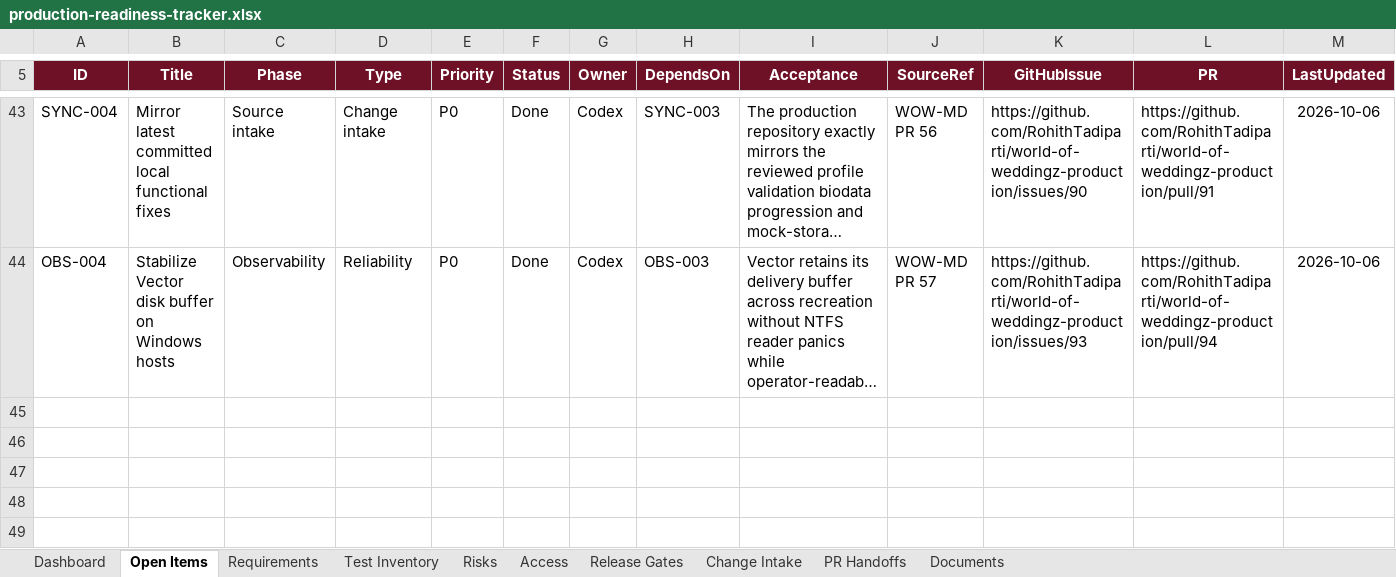
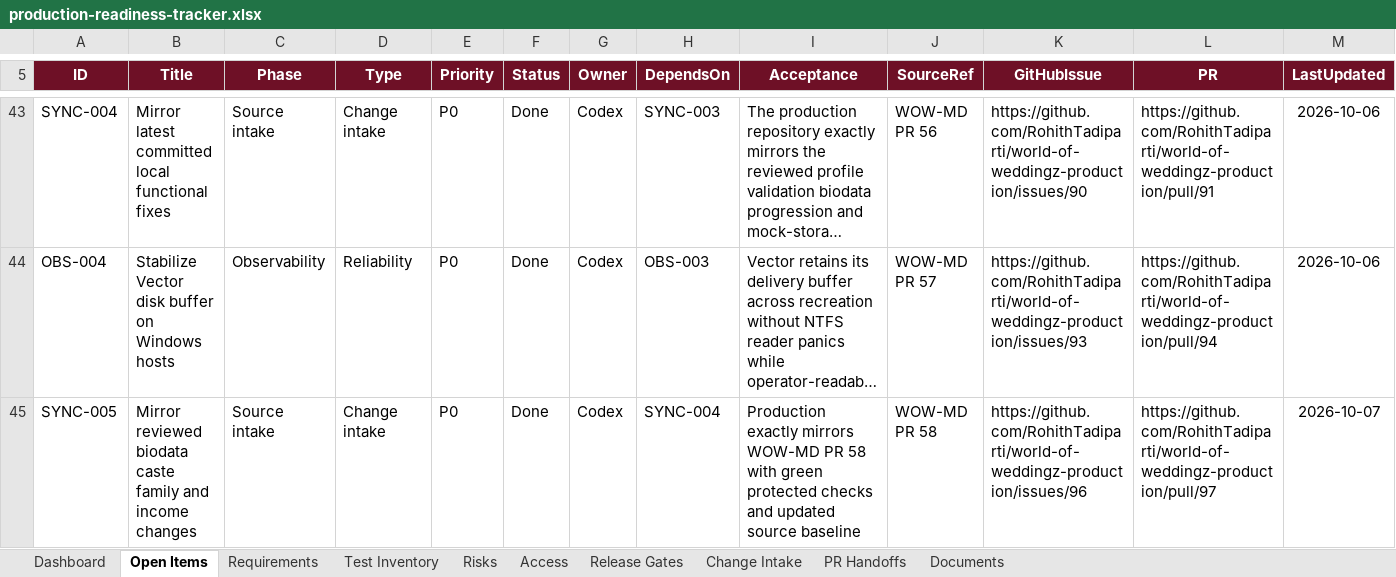
Before and after one commit to RohithTadiparti/world-of-weddingz-production, an Excel workbook: docs/tracking/production-readiness-tracker.xlsx, sheet Open Items, drawn as a sheet; only a part is shown, gaps mark what is left out; long unchanged cells end in …; values as stored, in another font and other column widths than the file's, no borders; conditional formats and table styles not drawn; the diff names each change by its address in the sheet, - before the commit and + after, or states it on an @@ line.

Commit message:
docs: finalize SYNC-005 tracking (#98)
Co-authored-by: RohithTadiparti <326478345+RohithTadiparti@users.noreply.github.com>

```diff
--- a/docs/tracking/production-readiness-tracker.xlsx (sheet Open Items)
+++ b/docs/tracking/production-readiness-tracker.xlsx (sheet Open Items)
+row 45: SYNC-005 | Mirror reviewed biodata caste family and income changes | Source intake | Change intake | P0 | Done | Codex | SYNC-004 | Production exactly mirrors WOW-MD PR 58 with green protected checks and updated source baseline | WOW-MD PR 58 | https://github.com/RohithTadiparti/world-of-weddingz-production/issues/96 | https://github.com/RohithTadiparti/world-of-weddingz-production/pull/97 | 2026-10-07
```
Also changed, not shown: sheet PR Handoffs, sheet Change Intake, sheet Dashboard, formulas that keep their value, charts or pictures, 2 other files.
